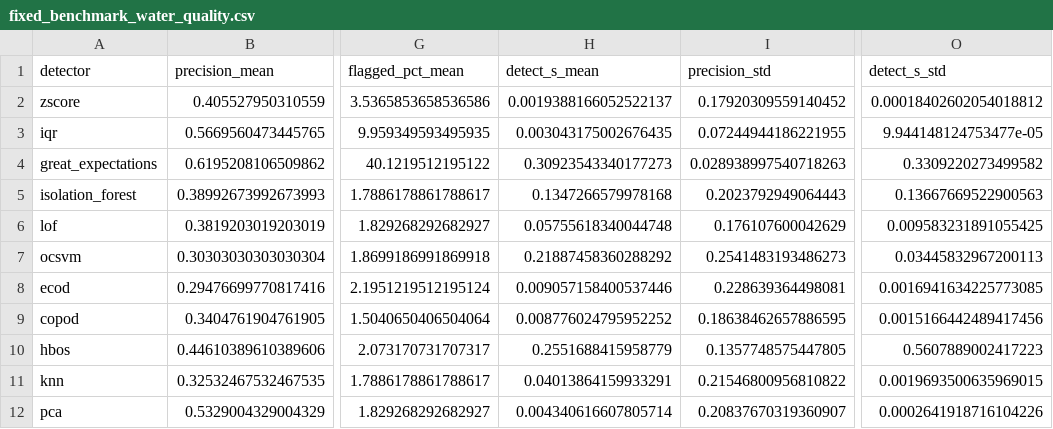
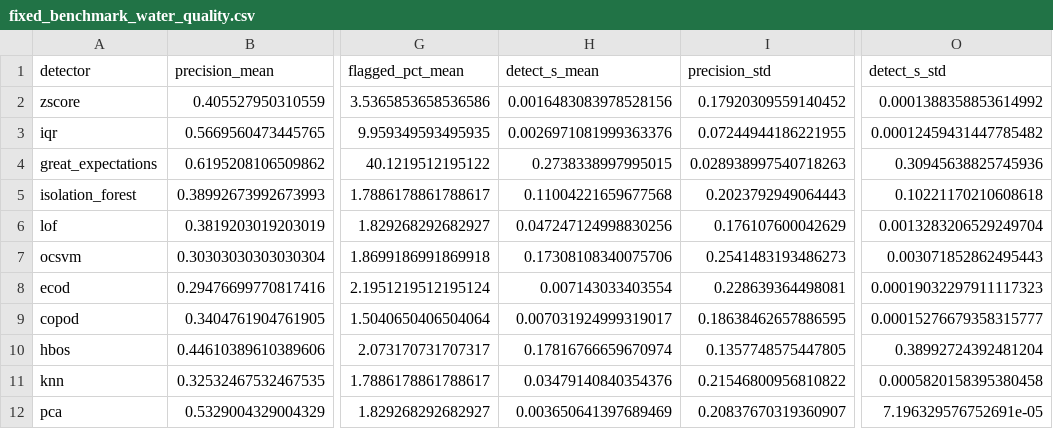
Before and after one commit to theobigand/etl-anomaly-benchmark, a CSV file: verification/evidence/fixed_benchmark_water_quality.csv, drawn as a sheet; only a part is shown, gaps mark what is left out; the diff names each change by its address in the sheet, - before the commit and + after, or states it on an @@ line.

```diff
--- a/verification/evidence/fixed_benchmark_water_quality.csv
+++ b/verification/evidence/fixed_benchmark_water_quality.csv
-H2 (detect_s_mean): 0.0019388166052522137
+H2 (detect_s_mean): 0.0016483083978528156
-O2 (detect_s_std): 0.00018402602054018812
+O2 (detect_s_std): 0.0001388358853614992
-H3 (detect_s_mean): 0.003043175002676435
+H3 (detect_s_mean): 0.0026971081999363376
-O3 (detect_s_std): 9.944148124753477e-05
+O3 (detect_s_std): 0.00012459431447785482
-H4 (detect_s_mean): 0.30923543340177273
+H4 (detect_s_mean): 0.2738338997995015
-O4 (detect_s_std): 0.3309220273499582
+O4 (detect_s_std): 0.30945638825745936
-H5 (detect_s_mean): 0.1347266579978168
+H5 (detect_s_mean): 0.11004221659677568
-O5 (detect_s_std): 0.13667669522900563
+O5 (detect_s_std): 0.10221170210608618
-H6 (detect_s_mean): 0.05755618340044748
+H6 (detect_s_mean): 0.047247124998830256
-O6 (detect_s_std): 0.009583231891055425
+O6 (detect_s_std): 0.0013283206529249704
-H7 (detect_s_mean): 0.21887458360288292
+H7 (detect_s_mean): 0.17308108340075706
-O7 (detect_s_std): 0.03445832967200113
+O7 (detect_s_std): 0.003071852862495443
-H8 (detect_s_mean): 0.009057158400537446
+H8 (detect_s_mean): 0.007143033403554
-O8 (detect_s_std): 0.0016941634225773085
+O8 (detect_s_std): 0.00019032297911117323
-H9 (detect_s_mean): 0.008776024795952252
+H9 (detect_s_mean): 0.007031924999319017
-O9 (detect_s_std): 0.0015166442489417456
+O9 (detect_s_std): 0.00015276679358315777
-H10 (detect_s_mean): 0.2551688415958779
+H10 (detect_s_mean): 0.17816766659670974
-O10 (detect_s_std): 0.5607889002417223
+O10 (detect_s_std): 0.38992724392481204
-H11 (detect_s_mean): 0.04013864159933291
+H11 (detect_s_mean): 0.03479140840354376
-O11 (detect_s_std): 0.0019693500635969015
+O11 (detect_s_std): 0.0005820158395380458
-H12 (detect_s_mean): 0.004340616607805714
+H12 (detect_s_mean): 0.003650641397689469
-O12 (detect_s_std): 0.0002641918716104226
+O12 (detect_s_std): 7.196329576752691e-05
```
Also changed, not shown: verification/evidence/benchmark_cardio.csv, verification/evidence/benchmark_water_quality.csv, 31 other files.
